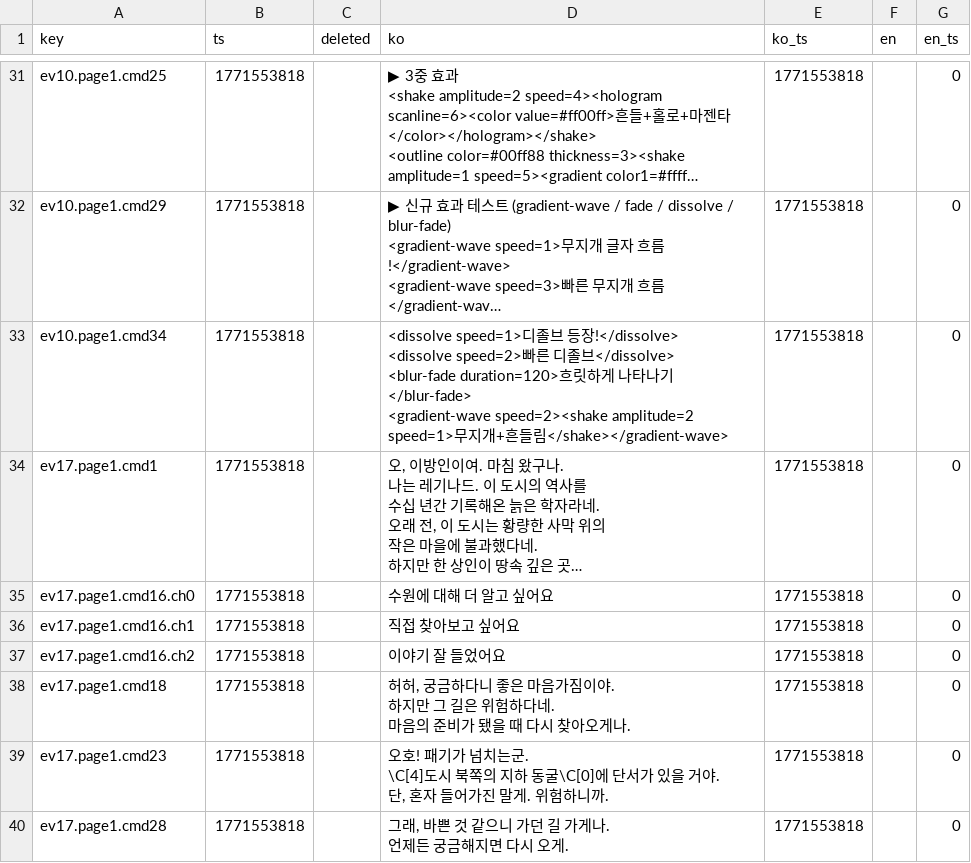
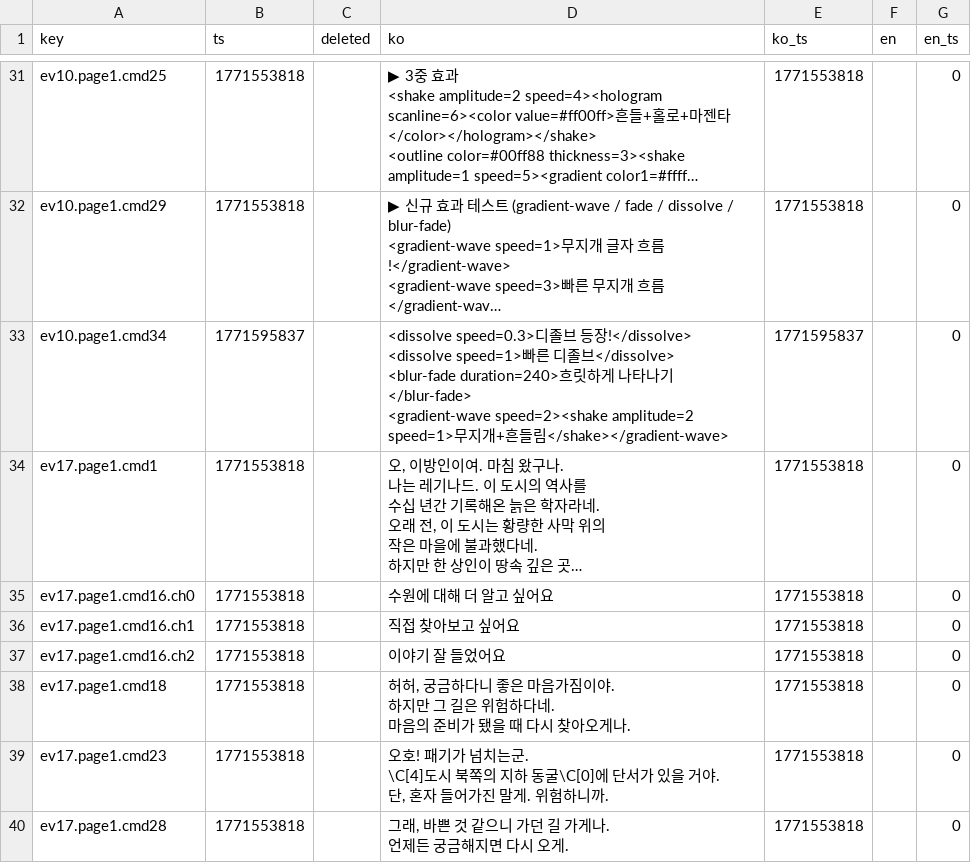
Before and after one commit to gosuni2025/rpgmaker-demo, a CSV file: languages/maps/map008.csv, drawn as a sheet; only a part is shown, gaps mark what is left out; long unchanged cells end in …; ↵ is a line break in a cell; the diff names each change by its address in the sheet, - before the commit and + after, or states it on an @@ line.

```diff
--- a/languages/maps/map008.csv
+++ b/languages/maps/map008.csv
-B33 (ts): 1771553818
+B33 (ts): 1771595837
-D33 (ko): <dissolve speed=1>디졸브 등장!</dissolve> ↵ <dissolve speed=2>빠른 디졸브</dissolve> ↵ <blur-fade duration=120>흐릿…
+D33 (ko): <dissolve speed=0.3>디졸브 등장!</dissolve> ↵ <dissolve speed=1>빠른 디졸브</dissolve> ↵ <blur-fade duration=240>흐릿…
-E33 (ko_ts): 1771553818
+E33 (ko_ts): 1771595837
```
Also changed, not shown: 2 other files.
